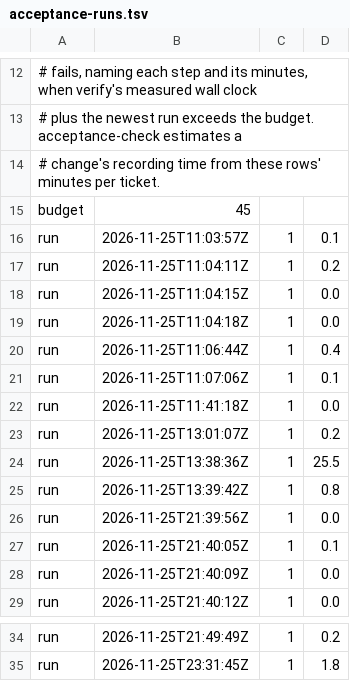
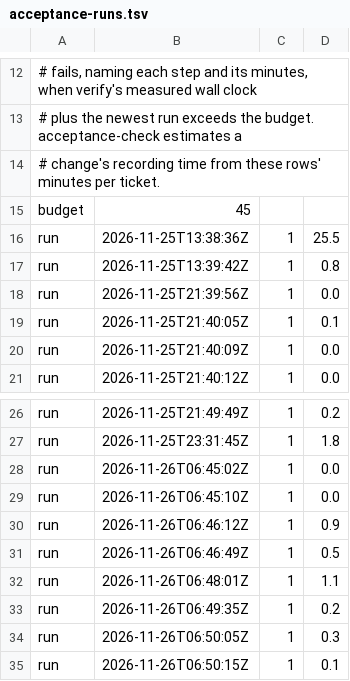
Before and after one commit to txn2/mcp-data-platform, a TSV file: scripts/acceptance-runs.tsv, drawn as a sheet; only a part is shown, gaps mark what is left out.

```diff
--- a/scripts/acceptance-runs.tsv
+++ b/scripts/acceptance-runs.tsv
@@ -15,10 +15,2 @@
 budget	45
-run	2026-11-25T11:03:57Z	1	0.1
-run	2026-11-25T11:04:11Z	1	0.2
-run	2026-11-25T11:04:15Z	1	0.0
-run	2026-11-25T11:04:18Z	1	0.0
-run	2026-11-25T11:06:44Z	1	0.4
-run	2026-11-25T11:07:06Z	1	0.1
-run	2026-11-25T11:41:18Z	1	0.0
-run	2026-11-25T13:01:07Z	1	0.2
 run	2026-11-25T13:38:36Z	1	25.5
@@ -35 +27,9 @@ run	2026-11-25T21:49:49Z	1	0.2
 run	2026-11-25T23:31:45Z	1	1.8
+run	2026-11-26T06:45:02Z	1	0.0
+run	2026-11-26T06:45:10Z	1	0.0
+run	2026-11-26T06:46:12Z	1	0.9
+run	2026-11-26T06:46:49Z	1	0.5
+run	2026-11-26T06:48:01Z	1	1.1
+run	2026-11-26T06:49:35Z	1	0.2
+run	2026-11-26T06:50:05Z	1	0.3
+run	2026-11-26T06:50:15Z	1	0.1
```
Also changed, not shown: 35 other files.
